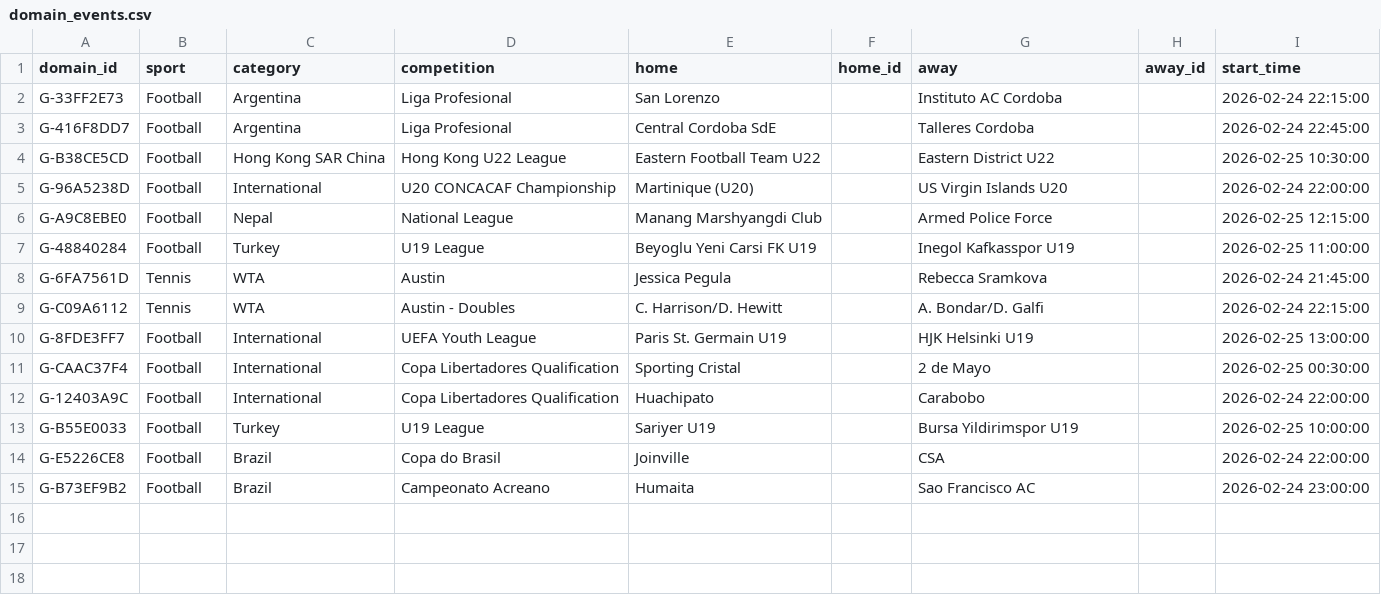
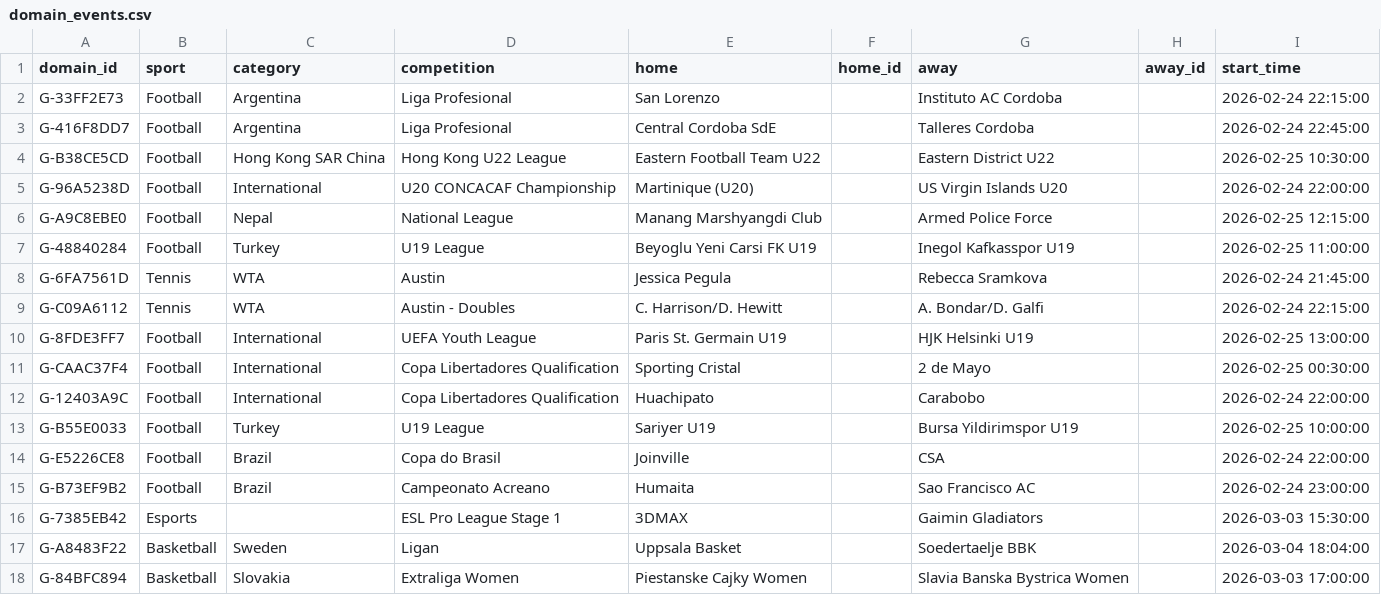
Before and after one commit to skizlin/gmap, a CSV file: backend/data/domain_events.csv, drawn as a sheet; the diff names each change by its address in the sheet, - before the commit and + after, or states it on an @@ line.

```diff
--- a/backend/data/domain_events.csv
+++ b/backend/data/domain_events.csv
+row 16: G-7385EB42 | Esports |  | ESL Pro League Stage 1 | 3DMAX |  | Gaimin Gladiators |  | 2026-03-03 15:30:00
+row 17: G-A8483F22 | Basketball | Sweden | Ligan | Uppsala Basket |  | Soedertaelje BBK |  | 2026-03-04 18:04:00
+row 18: G-84BFC894 | Basketball | Slovakia | Extraliga Women | Piestanske Cajky Women |  | Slavia Banska Bystrica Women |  | 2026-03-03 17:00:00
```
Also changed, not shown: backend/data/categories.csv, backend/data/competitions.csv, 14 other files.
